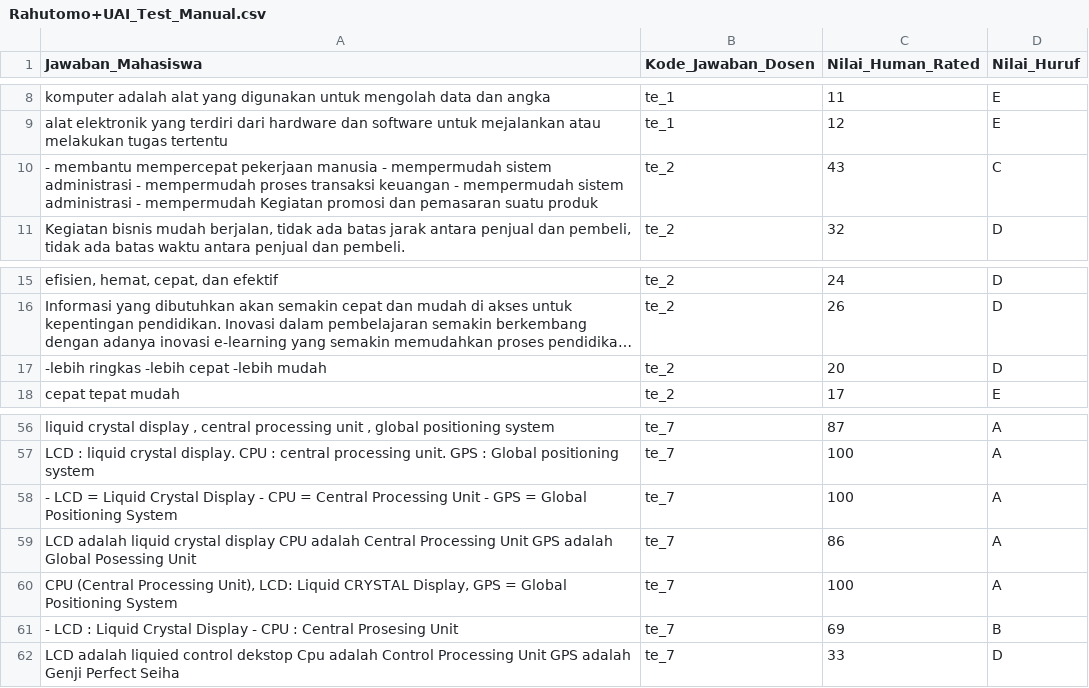
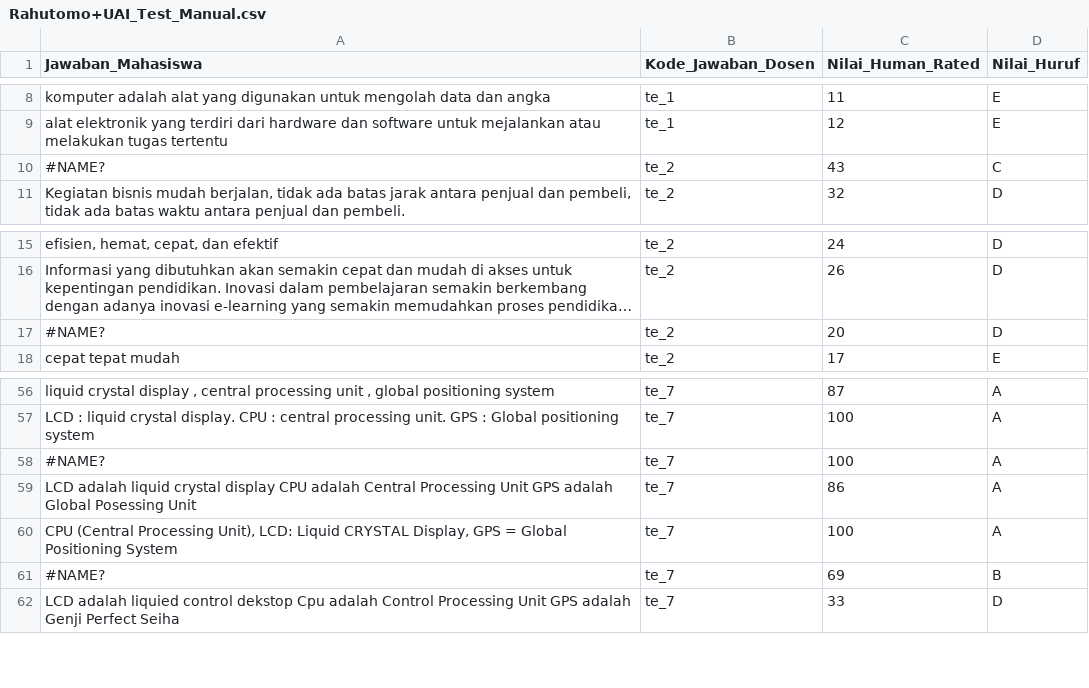
Before and after one commit to euaru/NLP, a CSV file: Manual/Rahutomo+UAI_Test_Manual.csv, drawn as a sheet; only a part is shown, gaps mark what is left out; long unchanged cells end in …; the diff covers the shown part only; the diff names each change by its address in the sheet, - before the commit and + after, or states it on an @@ line.

```diff
--- a/Manual/Rahutomo+UAI_Test_Manual.csv
+++ b/Manual/Rahutomo+UAI_Test_Manual.csv
-A10 (Jawaban_Mahasiswa): - membantu mempercepat pekerjaan manusia - mempermudah sistem administrasi - mempermudah proses transaksi keuangan - mempermudah sistem administrasi - mempermudah Kegiatan promosi dan pemasaran suatu produk
+A10 (Jawaban_Mahasiswa): #NAME?
-A17 (Jawaban_Mahasiswa): -lebih ringkas -lebih cepat -lebih mudah
+A17 (Jawaban_Mahasiswa): #NAME?
-A58 (Jawaban_Mahasiswa): - LCD = Liquid Crystal Display - CPU = Central Processing Unit - GPS = Global Positioning System
+A58 (Jawaban_Mahasiswa): #NAME?
-A61 (Jawaban_Mahasiswa): - LCD : Liquid Crystal Display - CPU : Central Prosesing Unit
+A61 (Jawaban_Mahasiswa): #NAME?
```
Also changed, not shown: 5 removed rows and 7 edited cells elsewhere in this file.
